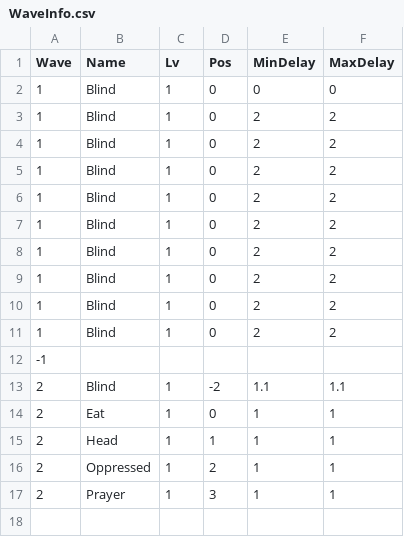
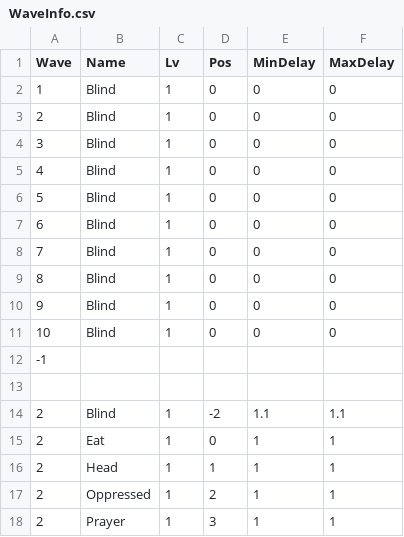
Before and after one commit to 77Sun77/LuckyDice, a CSV file: Assets/Resources/WaveInfo.csv, drawn as a sheet.

```diff
--- a/Assets/Resources/WaveInfo.csv
+++ b/Assets/Resources/WaveInfo.csv
@@ -2,12 +2,13 @@ Wave,Name,Lv,Pos,MinDelay,MaxDelay
 1,Blind,1,0,0,0
-1,Blind,1,0,2,2
-1,Blind,1,0,2,2
-1,Blind,1,0,2,2
-1,Blind,1,0,2,2
-1,Blind,1,0,2,2
-1,Blind,1,0,2,2
-1,Blind,1,0,2,2
-1,Blind,1,0,2,2
-1,Blind,1,0,2,2
+2,Blind,1,0,0,0
+3,Blind,1,0,0,0
+4,Blind,1,0,0,0
+5,Blind,1,0,0,0
+6,Blind,1,0,0,0
+7,Blind,1,0,0,0
+8,Blind,1,0,0,0
+9,Blind,1,0,0,0
+10,Blind,1,0,0,0
 -1,,,,,
+,,,,,
 2,Blind,1,-2,1.1,1.1
```
Also changed, not shown: 23 other files.
